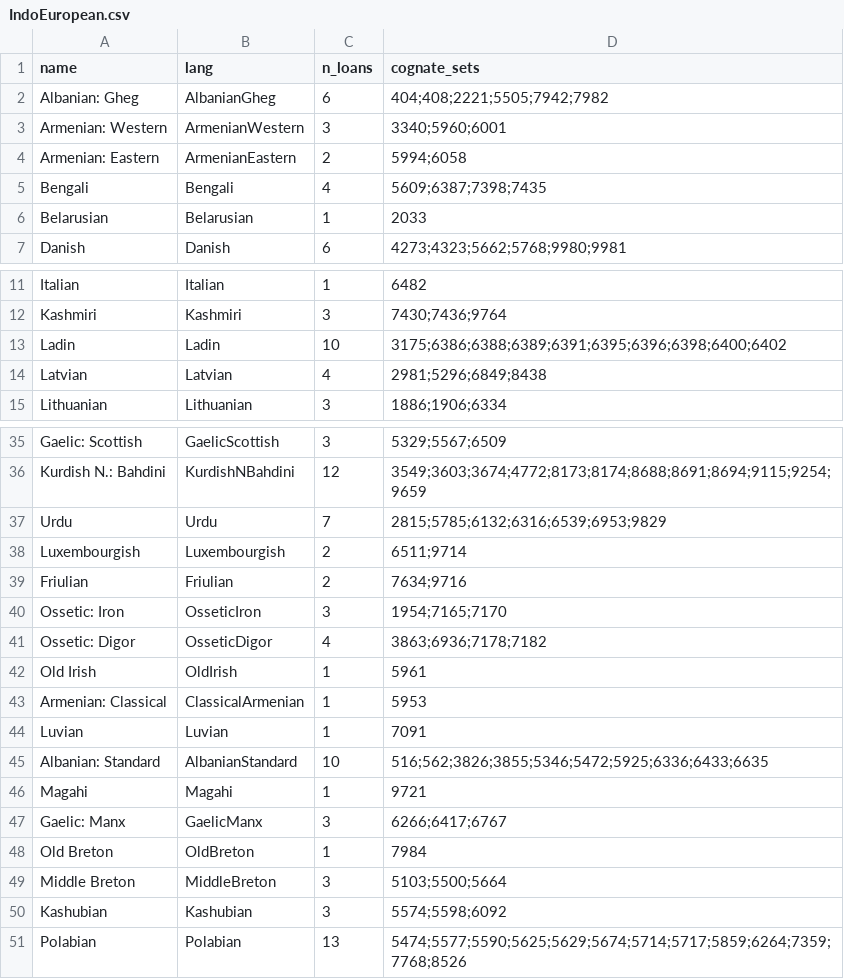
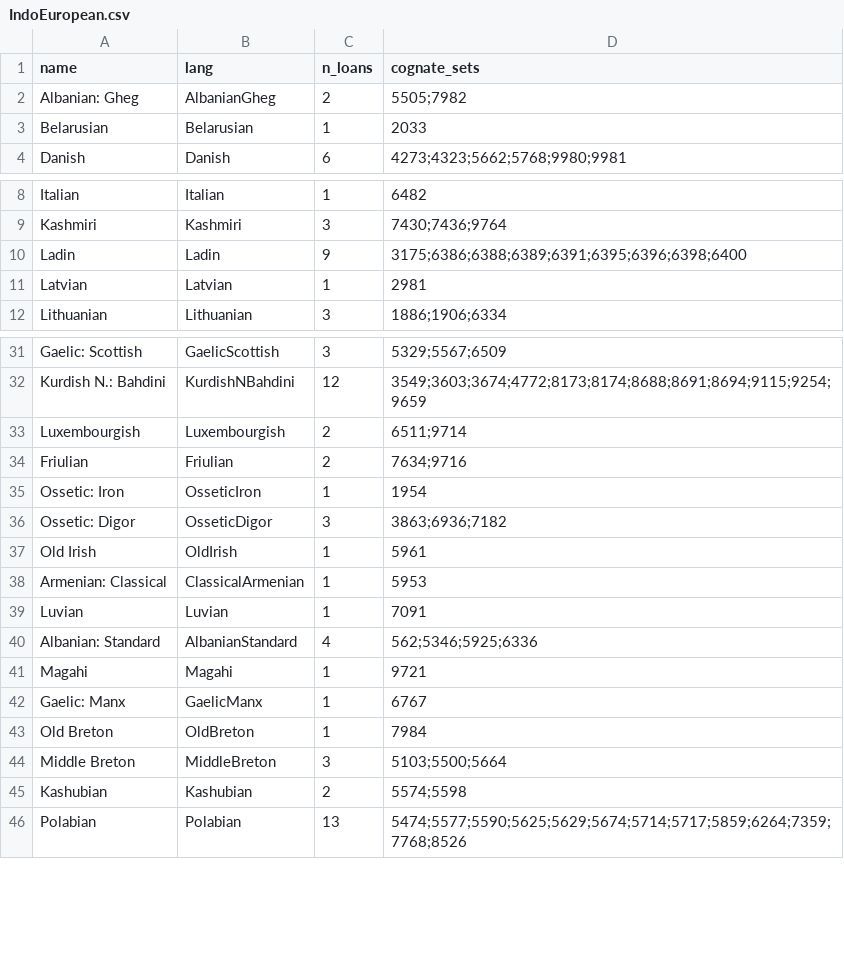
Before and after one commit to tomproberts/PunctuatedSchismo, a CSV file: data/predictors/loans/IndoEuropean.csv, drawn as a sheet; only a part is shown, gaps mark what is left out; the diff covers the shown part only.

Commit message:
Reran IELoans script to generate loan summary data for GLM

```diff
--- a/data/predictors/loans/IndoEuropean.csv
+++ b/data/predictors/loans/IndoEuropean.csv
@@ -1,6 +1,3 @@
 name,lang,n_loans,cognate_sets
-Albanian: Gheg,AlbanianGheg,6,404;408;2221;5505;7942;7982
-Armenian: Western,ArmenianWestern,3,3340;5960;6001
-Armenian: Eastern,ArmenianEastern,2,5994;6058
-Bengali,Bengali,4,5609;6387;7398;7435
+Albanian: Gheg,AlbanianGheg,2,5505;7982
 Belarusian,Belarusian,1,2033
@@ -12,4 +9,4 @@ Italian,Italian,1,6482
 Kashmiri,Kashmiri,3,7430;7436;9764
-Ladin,Ladin,10,3175;6386;6388;6389;6391;6395;6396;6398;6400;6402
-Latvian,Latvian,4,2981;5296;6849;8438
+Ladin,Ladin,9,3175;6386;6388;6389;6391;6395;6396;6398;6400
+Latvian,Latvian,1,2981
 Lithuanian,Lithuanian,3,1886;1906;6334
@@ -36,7 +32,6 @@ Gaelic: Scottish,GaelicScottish,3,5329;5567;6509
 Kurdish N.: Bahdini,KurdishNBahdini,12,3549;3603;3674;4772;8173;8174;8688;8691;8694;9115;9254;9659
-Urdu,Urdu,7,2815;5785;6132;6316;6539;6953;9829
 Luxembourgish,Luxembourgish,2,6511;9714
 Friulian,Friulian,2,7634;9716
-Ossetic: Iron,OsseticIron,3,1954;7165;7170
-Ossetic: Digor,OsseticDigor,4,3863;6936;7178;7182
+Ossetic: Iron,OsseticIron,1,1954
+Ossetic: Digor,OsseticDigor,3,3863;6936;7182
 Old Irish,OldIrish,1,5961
@@ -44,8 +39,8 @@ Armenian: Classical,ClassicalArmenian,1,5953
 Luvian,Luvian,1,7091
-Albanian: Standard,AlbanianStandard,10,516;562;3826;3855;5346;5472;5925;6336;6433;6635
+Albanian: Standard,AlbanianStandard,4,562;5346;5925;6336
 Magahi,Magahi,1,9721
-Gaelic: Manx,GaelicManx,3,6266;6417;6767
+Gaelic: Manx,GaelicManx,1,6767
 Old Breton,OldBreton,1,7984
 Middle Breton,MiddleBreton,3,5103;5500;5664
-Kashubian,Kashubian,3,5574;5598;6092
+Kashubian,Kashubian,2,5574;5598
 Polabian,Polabian,13,5474;5577;5590;5625;5629;5674;5714;5717;5859;6264;7359;7768;8526
```
Also changed, not shown: 4 removed rows and 22 edited cells elsewhere in this file.
